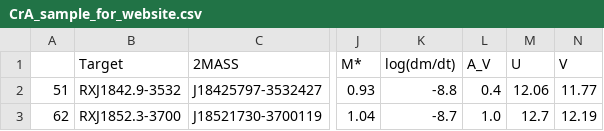
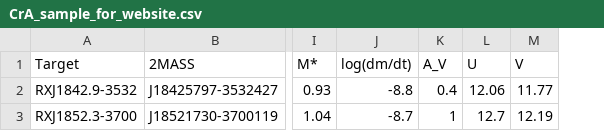
Before and after one commit to spacetelescope/ullyses-utils, a CSV file: utils/data/target_metadata/CrA_sample_for_website.csv, drawn as a sheet; only a part is shown, gaps mark what is left out; removed rows and columns are numbered as before the commit, all else as after; the diff names each change by its address in the sheet, - before the commit and + after, or states it on an @@ line.

```diff
--- a/utils/data/target_metadata/CrA_sample_for_website.csv
+++ b/utils/data/target_metadata/CrA_sample_for_website.csv
-column A, rows 2-3: 51 | 62
-K3 (A_V): 1.0
+K3 (A_V): 1
```
Also changed, not shown: utils/data/target_metadata/Taurus_sample_for_website.csv.
